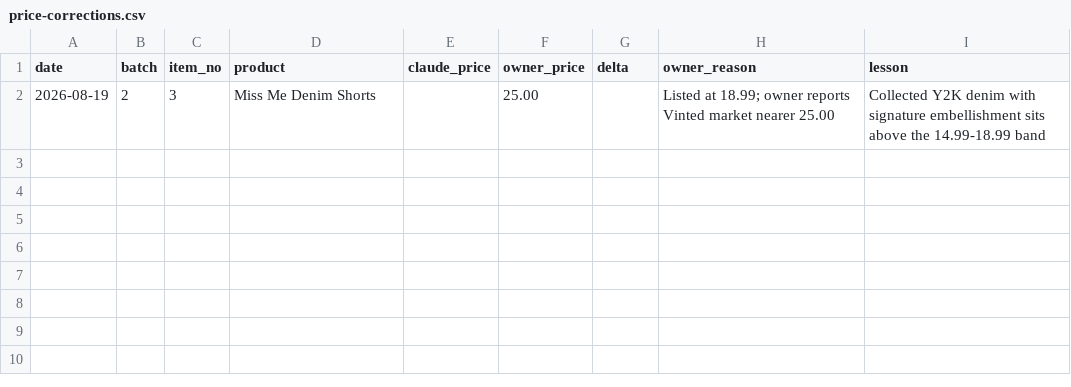
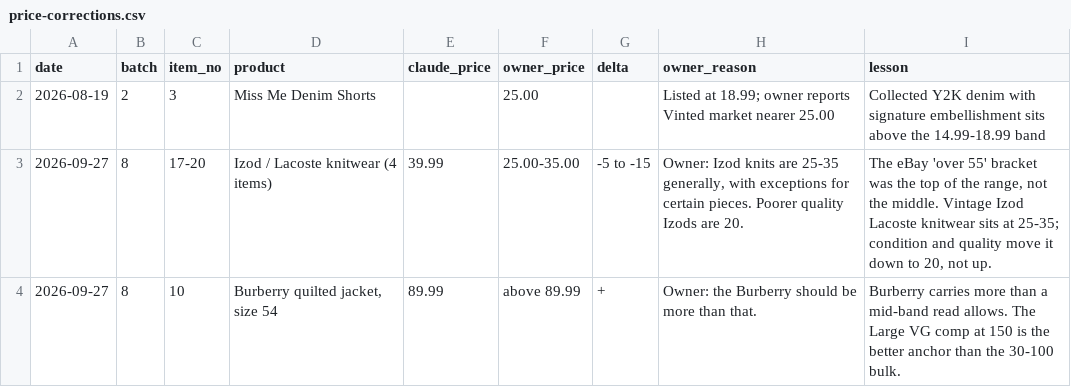
Before and after one commit to Mrwilson1882/Milltown-Archive, a CSV file: price-corrections.csv, drawn as a sheet.

```diff
--- a/price-corrections.csv
+++ b/price-corrections.csv
@@ -2 +2,3 @@ date,batch,item_no,product,claude_price,owner_price,delta,owner_reason,lesson
 2026-08-19,2,3,Miss Me Denim Shorts,,25.00,,"Listed at 18.99; owner reports Vinted market nearer 25.00","Collected Y2K denim with signature embellishment sits above the 14.99-18.99 band"
+2026-09-27,8,17-20,Izod / Lacoste knitwear (4 items),39.99,25.00-35.00,-5 to -15,"Owner: Izod knits are 25-35 generally, with exceptions for certain pieces. Poorer quality Izods are 20.","The eBay 'over 55' bracket was the top of the range, not the middle. Vintage Izod Lacoste knitwear sits at 25-35; condition and quality move it down to 20, not up."
+2026-09-27,8,10,"Burberry quilted jacket, size 54",89.99,above 89.99,+,Owner: the Burberry should be more than that.,Burberry carries more than a mid-band read allows. The Large VG comp at 150 is the better anchor than the 30-100 bulk.
```
Also changed, not shown: 2 other files.
